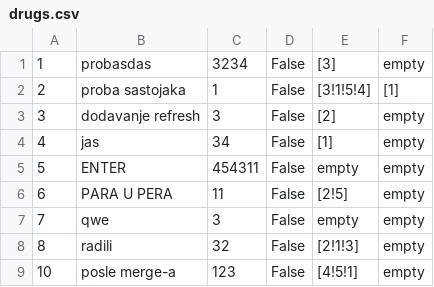
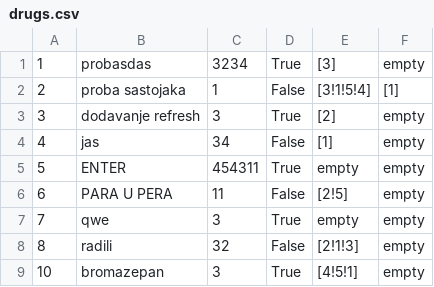
Before and after one commit to ilijabrdar/hospital_system, a CSV file: upravnikKT2/upravnikKT2/Resources/Data/drugs.csv, drawn as a sheet.

```diff
--- a/upravnikKT2/upravnikKT2/Resources/Data/drugs.csv
+++ b/upravnikKT2/upravnikKT2/Resources/Data/drugs.csv
@@ -1,9 +1,9 @@
-1,probasdas,3234,False,[3],empty
+1,probasdas,3234,True,[3],empty
 2,proba sastojaka,1,False,[3!1!5!4],[1]
-3,dodavanje refresh,3,False,[2],empty
+3,dodavanje refresh,3,True,[2],empty
 4,jas,34,False,[1],empty
-5,ENTER,454311,False,empty,empty
+5,ENTER,454311,True,empty,empty
 6,PARA U PERA,11,False,[2!5],empty
-7,qwe,3,False,empty,empty
+7,qwe,3,True,empty,empty
 8,radili,32,False,[2!1!3],empty
-10,posle merge-a,123,False,[4!5!1],empty
+10,bromazepan,3,True,[4!5!1],empty
```
Also changed, not shown: upravnikKT2/upravnikKT2/Resources/Data/doctors.csv, 14 other files.
